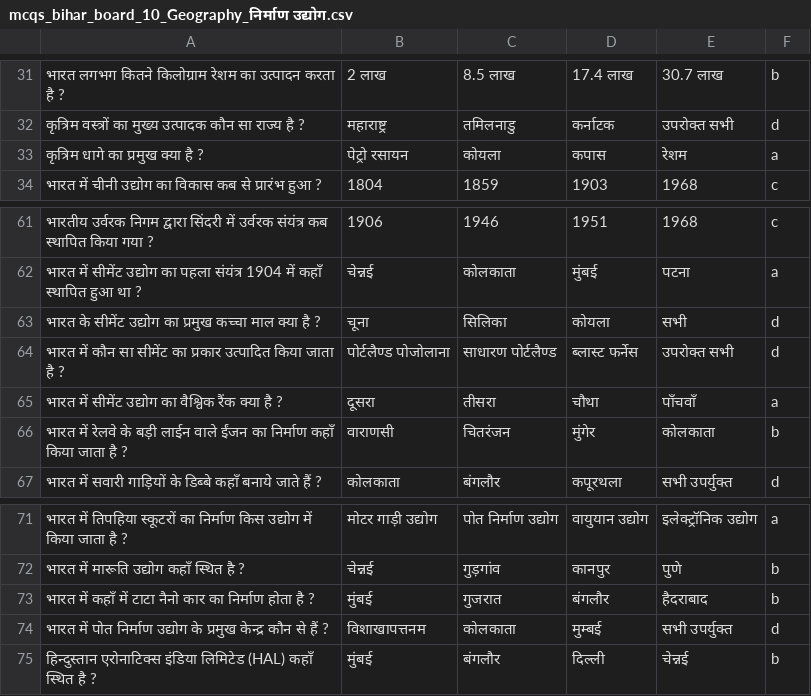
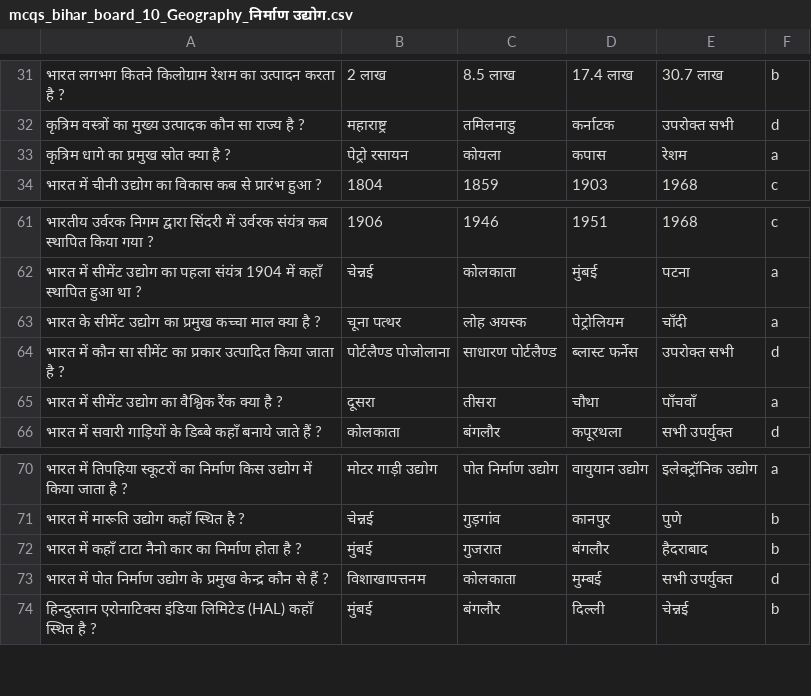
Before and after one commit to Learngupt/learngupt, a CSV file: Contents/MCQs/mcqs_bihar_board_10_Geography_निर्माण उद्योग.csv, drawn as a sheet; only a part is shown, gaps mark what is left out; removed rows and columns are numbered as before the commit, all else as after; the diff names each change by its address in the sheet, - before the commit and + after, or states it on an @@ line.

```diff
--- a/Contents/MCQs/mcqs_bihar_board_10_Geography_निर्माण उद्योग.csv
+++ b/Contents/MCQs/mcqs_bihar_board_10_Geography_निर्माण उद्योग.csv
-A33: कृत्रिम धागे का प्रमुख क्या है ?
+A33: कृत्रिम धागे का प्रमुख स्रोत क्या है ?
-B63: चूना
+B63: चूना पत्थर
-C63: सिलिका
+C63: लोह अयस्क
-D63: कोयला
+D63: पेट्रोलियम
-E63: सभी
+E63: चाँदी
-F63: d
+F63: a
-row 66: भारत में रेलवे के बड़ी लाईन वाले ईंजन का निर्माण कहाँ किया जाता है ? | वाराणसी | चितरंजन | मुंगेर | कोलकाता | b
-A72: …में कहाँ में टाटा नैनो…
+A72: …में कहाँ टाटा नैनो…
```
Also changed, not shown: 3 other files.
